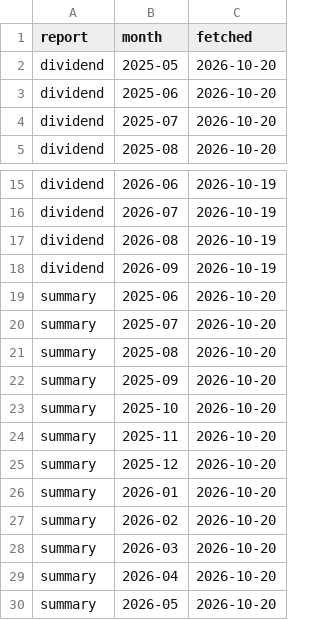
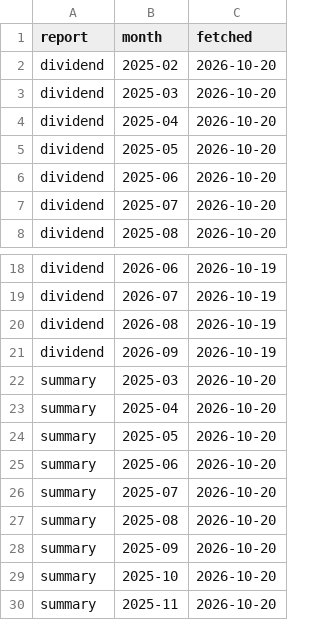
Before and after one commit to breezeflow-tw/breezeflow-data, a CSV file: data/history/fund_fetch.csv, drawn as a sheet; only a part is shown, gaps mark what is left out; the shorter side is filled out with more unchanged rows.

```diff
--- a/data/history/fund_fetch.csv
+++ b/data/history/fund_fetch.csv
@@ -1,2 +1,5 @@
 report,month,fetched
+dividend,2025-02,2026-10-20
+dividend,2025-03,2026-10-20
+dividend,2025-04,2026-10-20
 dividend,2025-05,2026-10-20
@@ -18,2 +21,5 @@ dividend,2026-08,2026-10-19
 dividend,2026-09,2026-10-19
+summary,2025-03,2026-10-20
+summary,2025-04,2026-10-20
+summary,2025-05,2026-10-20
 summary,2025-06,2026-10-20
```
Also changed, not shown: data/history/daily/2026-10-19.csv, data/history/daily/2026-10-20.csv, 9 other files.
